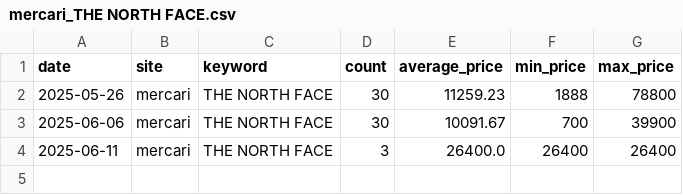
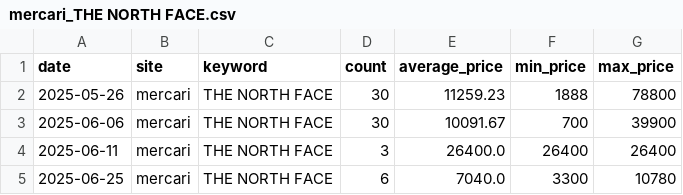
Before and after one commit to rE09o1v/search-trend-wear-project, a CSV file: data/mercari_THE NORTH FACE.csv, drawn as a sheet; the diff names each change by its address in the sheet, - before the commit and + after, or states it on an @@ line.

```diff
--- a/data/mercari_THE NORTH FACE.csv
+++ b/data/mercari_THE NORTH FACE.csv
+row 5: 2025-06-25 | mercari | THE NORTH FACE | 6 | 7040.0 | 3300 | 10780
```
Also changed, not shown: data/rakuma_BEAMS.csv, data/rakuma_FRAY I.D.csv, 15 other files.
